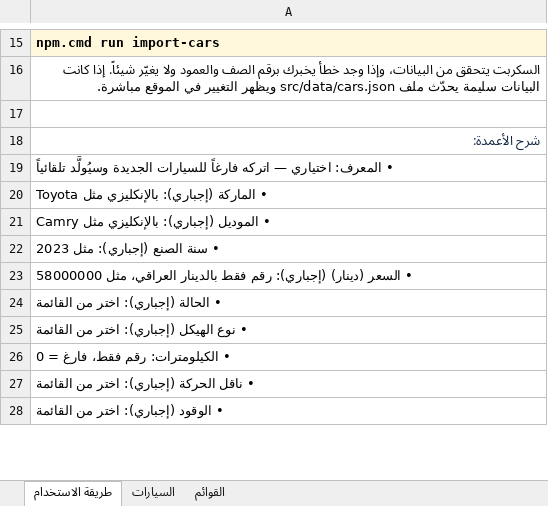
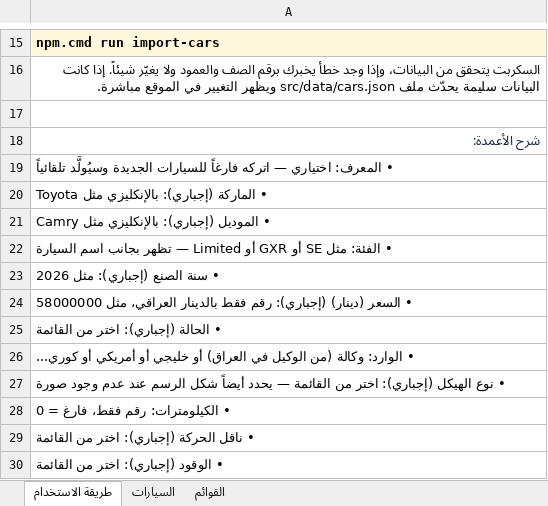
Before and after one commit to sajjadalali/al-maared-al-thaki, an Excel workbook: content/cars.xlsx, sheet طريقة الاستخدام, drawn as a sheet; only a part is shown, gaps mark what is left out; values as stored, in another font and other column widths than the file's, no borders; addresses are those after the commit; the diff covers the shown part only; the diff names each change by its address in the sheet, - before the commit and + after, or states it on an @@ line.

```diff
--- a/content/cars.xlsx (sheet طريقة الاستخدام)
+++ b/content/cars.xlsx (sheet طريقة الاستخدام)
-A22: • سنة الصنع (إجباري): مثل 2023
+A22: • الفئة: مثل SE أو GXR أو Limited — تظهر بجانب اسم السيارة
+row 23: • سنة الصنع (إجباري): مثل 2026
-A26: • نوع الهيكل (إجباري): اختر من القائمة
+A26: • الوارد: وكالة (من الوكيل في العراق) أو خليجي أو أمريكي أو كوري...
+row 27: • نوع الهيكل (إجباري): اختر من القائمة — يحدد أيضاً شكل الرسم عند عدم وجود صورة
```
Also changed, not shown: 3 added rows and 8 edited cells elsewhere in this sheet, sheet السيارات, sheet القوائم, 47 other files.
